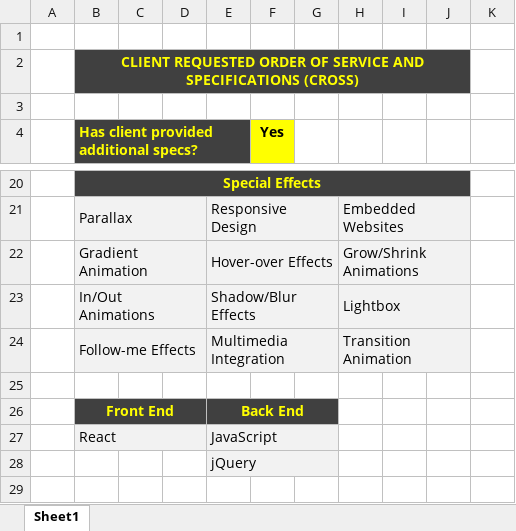
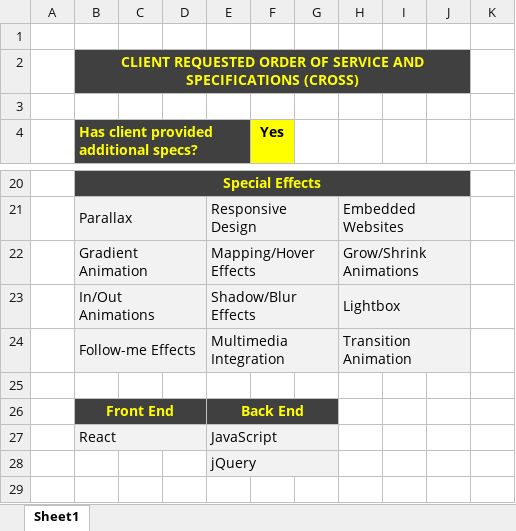
Before and after one commit to auveratech/auveratech.github.io, an Excel workbook: files/CROSS_Form.xlsm, sheet Sheet1, drawn as a sheet; only a part is shown, gaps mark what is left out; values as stored, in another font and other column widths than the file's, no borders; charts and pictures not drawn; the diff names each change by its address in the sheet, - before the commit and + after, or states it on an @@ line.

Commit message:
add responsiveness to image mapping on index

```diff
--- a/files/CROSS_Form.xlsm (sheet Sheet1)
+++ b/files/CROSS_Form.xlsm (sheet Sheet1)
-E22: Hover-over Effects
+E22: Mapping/Hover Effects
```
Also changed, not shown: charts or pictures, 8 other files.
